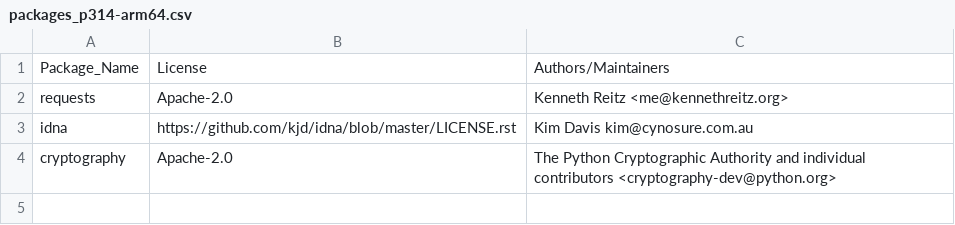
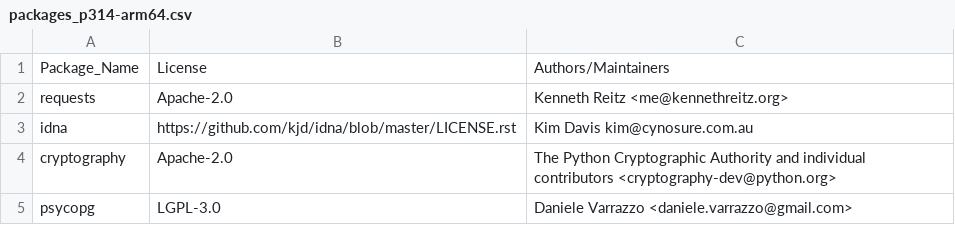
Before and after one commit to keithrozario/Klayers, a CSV file: pipeline/config/packages_p314-arm64.csv, drawn as a sheet.

Commit message:
Add psycopg package with LGPL-3.0 license (#549)

```diff
--- a/pipeline/config/packages_p314-arm64.csv
+++ b/pipeline/config/packages_p314-arm64.csv
@@ -4 +4,2 @@ idna,https://github.com/kjd/idna/blob/master/LICENSE.rst,Kim Davis kim@cynosure.
 cryptography,Apache-2.0,The Python Cryptographic Authority and individual contributors <cryptography-dev@python.org>
+psycopg, LGPL-3.0, Daniele Varrazzo <daniele.varrazzo@gmail.com>
```
